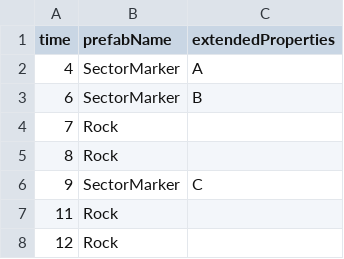
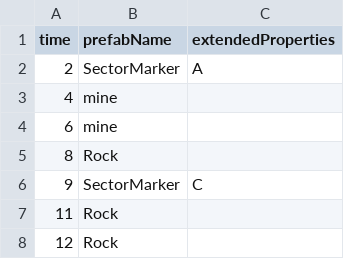
Before and after one commit to GDS-TGW-edycja-8-grupa-01/MoonPatrol, a CSV file: Misc/Feed.csv, drawn as a sheet; only a part is shown.

```diff
--- a/Misc/Feed.csv
+++ b/Misc/Feed.csv
@@ -1,5 +1,5 @@
 time,prefabName,extendedProperties
-4,SectorMarker,A
-6,SectorMarker,B
-7,Rock,
+2,SectorMarker,A
+4,mine,
+6,mine,
 8,Rock,
```
Also changed, not shown: 7 other files.
